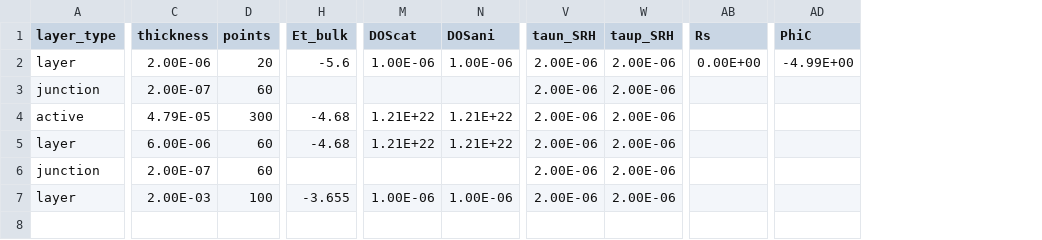
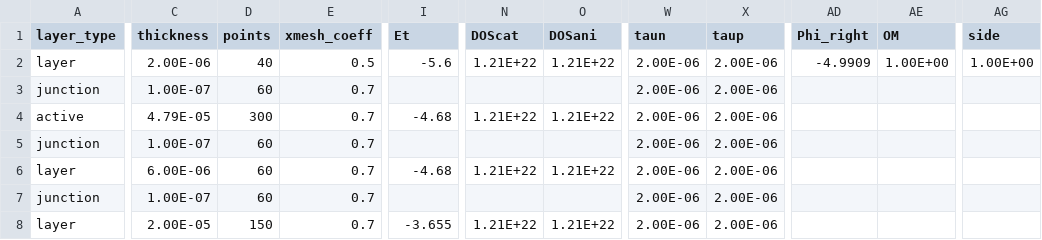
Before and after one commit to barnesgroupICL/Driftfusion, a CSV file: Input_files/mobile_dopants.csv, drawn as a sheet; only a part is shown, gaps mark what is left out; removed rows and columns are numbered as before the commit, all else as after; rows hold the shown columns only; the diff covers the shown part only; the diff names each change by its address in the sheet, - before the commit and + after, or states it on an @@ line.

```diff
--- a/Input_files/mobile_dopants.csv
+++ b/Input_files/mobile_dopants.csv
+column E (xmesh_coeff), rows 2-4: 0.5 | 0.7 | 0.7; rows 6-8: all 0.7
-column AB (Rs), row 2: 0.00E+00
-column AD (PhiC), row 2: -4.99E+00
+column AD (Phi_right), row 2: -4.9909
+column AE (OM), row 2: 1.00E+00
+column AG (side), row 2: 1.00E+00
-I1: Et_bulk
+I1: Et
-W1: taun_SRH
+W1: taun
-X1: taup_SRH
+X1: taup
-D2 (points): 20
+D2 (points): 40
-N2 (DOScat): 1.00E-06
+N2 (DOScat): 1.21E+22
-O2 (DOSani): 1.00E-06
+O2 (DOSani): 1.21E+22
-C3 (thickness): 2.00E-07
+C3 (thickness): 1.00E-07
+row 5: junction | 1.00E-07 | 60 | 0.7 |  |  |  | 2.00E-06 | 2.00E-06
-C7 (thickness): 2.00E-07
+C7 (thickness): 1.00E-07
-C8 (thickness): 2.00E-03
+C8 (thickness): 2.00E-05
-D8 (points): 100
+D8 (points): 150
-N8 (DOScat): 1.00E-06
+N8 (DOScat): 1.21E+22
-O8 (DOSani): 1.00E-06
+O8 (DOSani): 1.21E+22
```
Also changed, not shown: 5 edited cells elsewhere in this file, Input_files/homojunction.csv, Input_files/intrinsic.csv, 20 other files.
